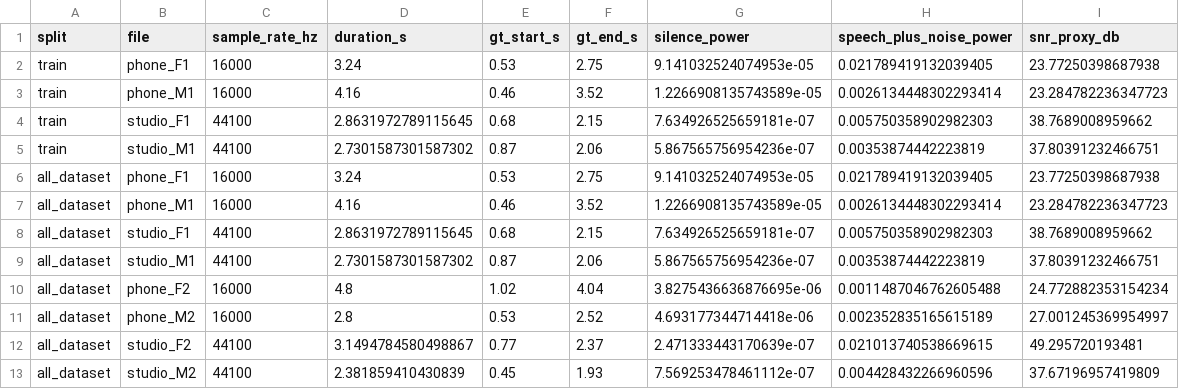
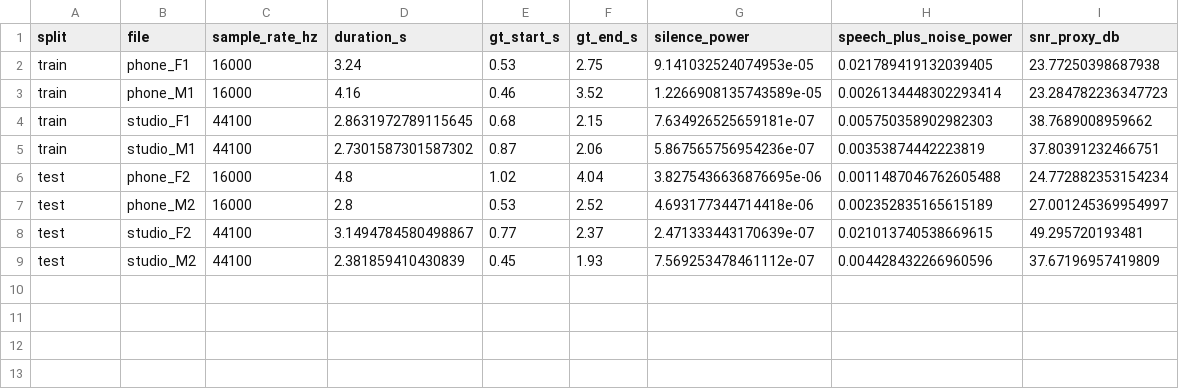
Before and after one commit to hoangFan1005/GIUAKI_XLTHS, a CSV file: outputs/endpoint_modes/core/tables/dataset_statistics.csv, drawn as a sheet.

```diff
--- a/outputs/endpoint_modes/core/tables/dataset_statistics.csv
+++ b/outputs/endpoint_modes/core/tables/dataset_statistics.csv
@@ -5,9 +5,5 @@ train,studio_F1,44100,2.8631972789115645,0.68,2.15,7.634926525659181e-07,0.00575
 train,studio_M1,44100,2.7301587301587302,0.87,2.06,5.867565756954236e-07,0.00353874442223819,37.80391232466751
-all_dataset,phone_F1,16000,3.24,0.53,2.75,9.141032524074953e-05,0.021789419132039405,23.77250398687938
-all_dataset,phone_M1,16000,4.16,0.46,3.52,1.2266908135743589e-05,0.0026134448302293414,23.284782236347723
-all_dataset,studio_F1,44100,2.8631972789115645,0.68,2.15,7.634926525659181e-07,0.005750358902982303,38.7689008959662
-all_dataset,studio_M1,44100,2.7301587301587302,0.87,2.06,5.867565756954236e-07,0.00353874442223819,37.80391232466751
-all_dataset,phone_F2,16000,4.8,1.02,4.04,3.8275436636876695e-06,0.0011487046762605488,24.772882353154234
-all_dataset,phone_M2,16000,2.8,0.53,2.52,4.693177344714418e-06,0.002352835165615189,27.001245369954997
-all_dataset,studio_F2,44100,3.1494784580498867,0.77,2.37,2.471333443170639e-07,0.021013740538669615,49.295720193481
-all_dataset,studio_M2,44100,2.381859410430839,0.45,1.93,7.569253478461112e-07,0.004428432266960596,37.67196957419809
+test,phone_F2,16000,4.8,1.02,4.04,3.8275436636876695e-06,0.0011487046762605488,24.772882353154234
+test,phone_M2,16000,2.8,0.53,2.52,4.693177344714418e-06,0.002352835165615189,27.001245369954997
+test,studio_F2,44100,3.1494784580498867,0.77,2.37,2.471333443170639e-07,0.021013740538669615,49.295720193481
+test,studio_M2,44100,2.381859410430839,0.45,1.93,7.569253478461112e-07,0.004428432266960596,37.67196957419809
```
Also changed, not shown: outputs/endpoint_modes/enhanced/tables/dataset_statistics.csv, 9 other files.
